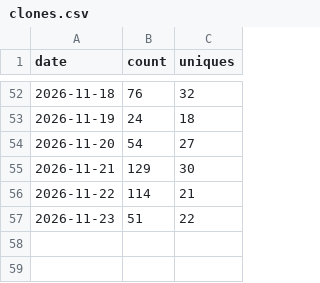
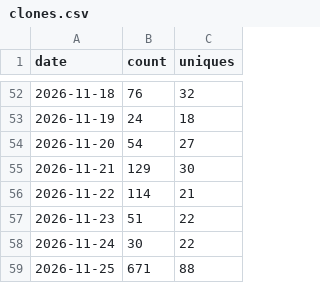
Before and after one commit to jeiel85/markleaf-android, a CSV file: clones.csv, drawn as a sheet; only a part is shown, gaps mark what is left out.

```diff
--- a/clones.csv
+++ b/clones.csv
@@ -57 +57,3 @@ date,count,uniques
 2026-11-23,51,22
+2026-11-24,30,22
+2026-11-25,671,88
```
Also changed, not shown: paths.csv, referrers.csv, 2 other files.
